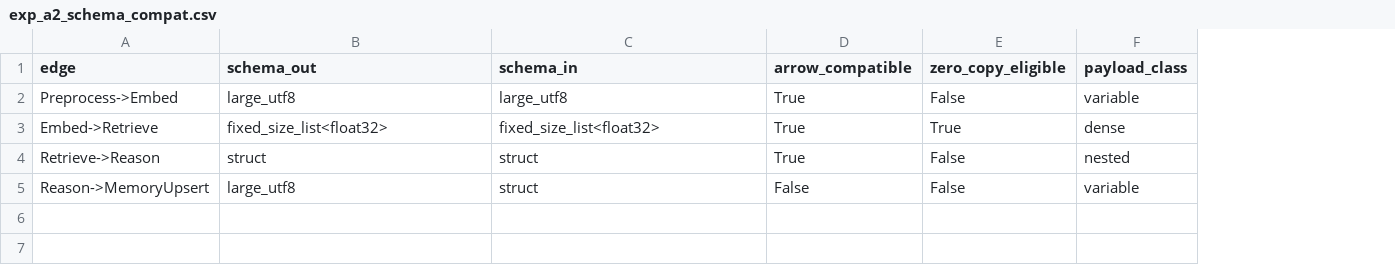
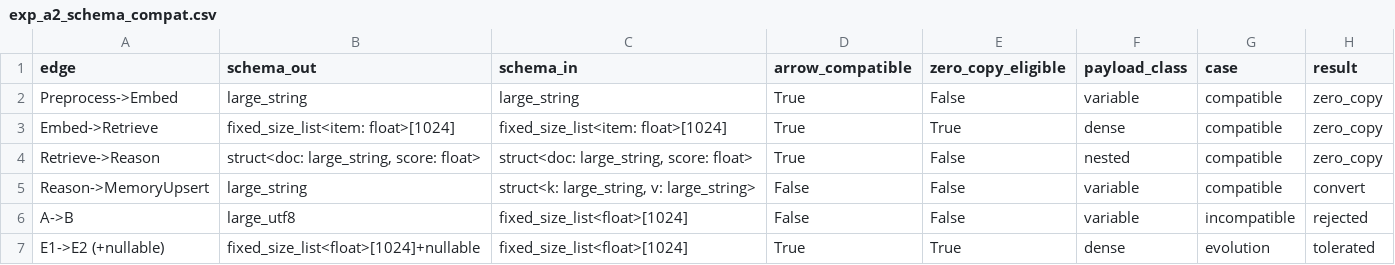
Before and after one commit to mstaylor/cylon-armada, a CSV file: target/shared/scripts/experiment/results/exp_a_zerocopy_reuse/exp_a2_schema_compat.csv, drawn as a sheet; the diff names each change by its address in the sheet, - before the commit and + after, or states it on an @@ line.

```diff
--- a/target/shared/scripts/experiment/results/exp_a_zerocopy_reuse/exp_a2_schema_compat.csv
+++ b/target/shared/scripts/experiment/results/exp_a_zerocopy_reuse/exp_a2_schema_compat.csv
+column G (case), rows 2-5: all compatible
+column H (result), rows 2-5: zero_copy | zero_copy | zero_copy | convert
-B2 (schema_out): large_utf8
+B2 (schema_out): large_string
-C2 (schema_in): large_utf8
+C2 (schema_in): large_string
-B3 (schema_out): fixed_size_list<float32>
+B3 (schema_out): fixed_size_list<item: float>[1024]
-C3 (schema_in): fixed_size_list<float32>
+C3 (schema_in): fixed_size_list<item: float>[1024]
-B4 (schema_out): struct
+B4 (schema_out): struct<doc: large_string, score: float>
-C4 (schema_in): struct
+C4 (schema_in): struct<doc: large_string, score: float>
-B5 (schema_out): large_utf8
+B5 (schema_out): large_string
-C5 (schema_in): struct
+C5 (schema_in): struct<k: large_string, v: large_string>
+row 6: A->B | large_utf8 | fixed_size_list<float>[1024] | False | False | variable | incompatible | rejected
+row 7: E1->E2 (+nullable) | fixed_size_list<float>[1024]+nullable | fixed_size_list<float>[1024] | True | True | dense | evolution | tolerated
```
Also changed, not shown: 14 other files.
